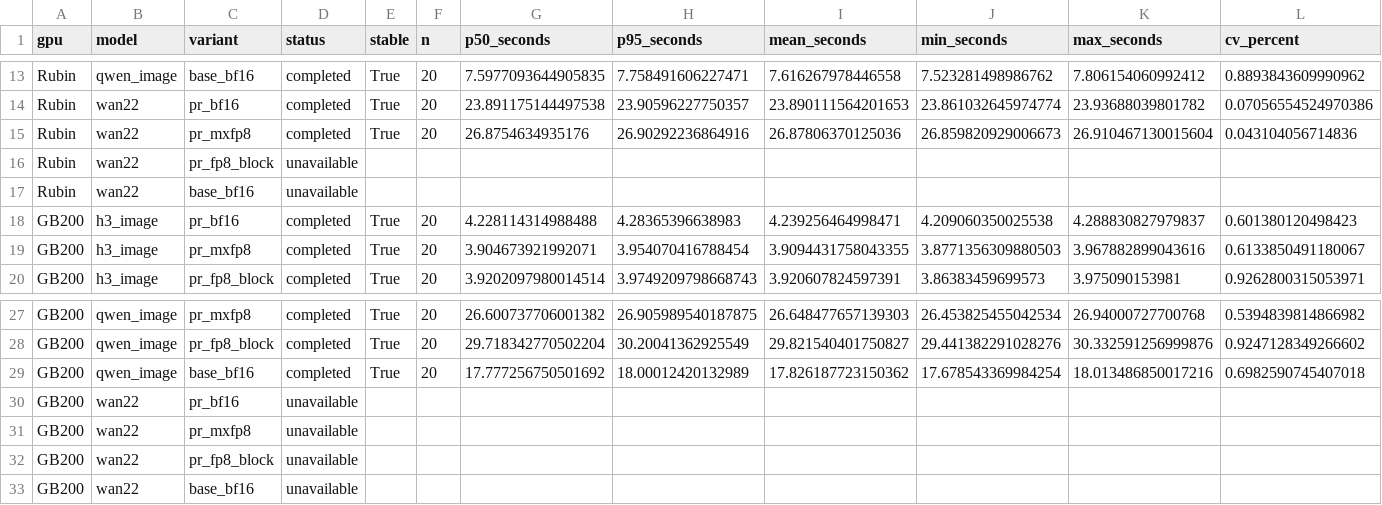
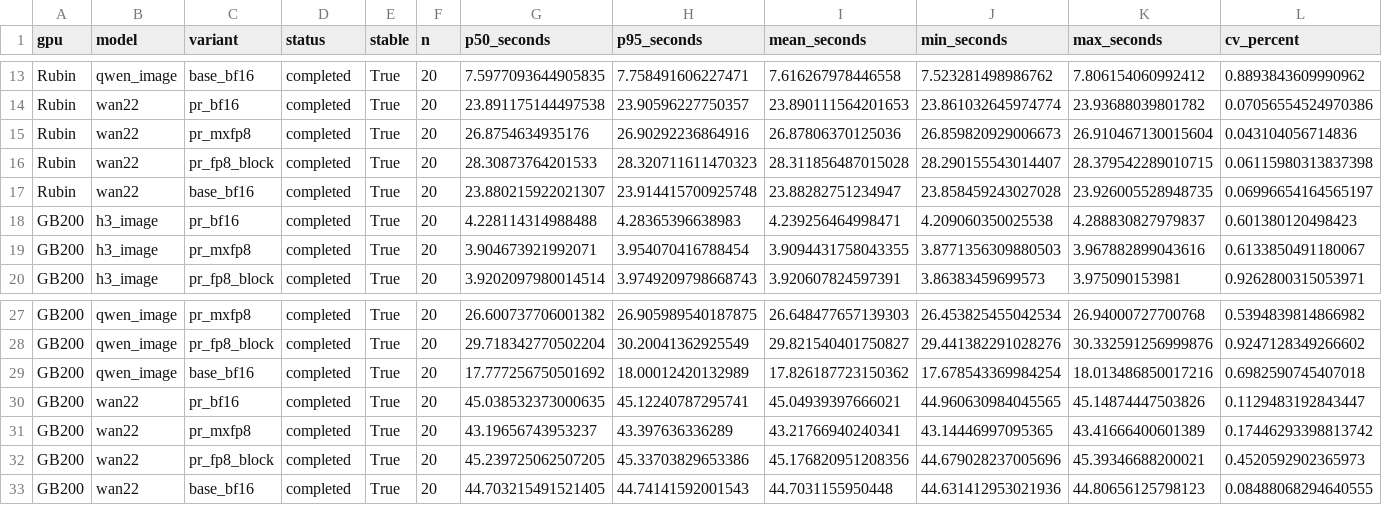
Before and after one commit to lishunyang12/vllm-omni, a CSV file: stabilized/initial/stabilized-latency.csv, drawn as a sheet; only a part is shown, gaps mark what is left out; removed rows and columns are numbered as before the commit, all else as after; rows hold the shown columns only; the diff names each change by its address in the sheet, - before the commit and + after, or states it on an @@ line.

```diff
--- a/stabilized/initial/stabilized-latency.csv
+++ b/stabilized/initial/stabilized-latency.csv
-row 16: Rubin | wan22 | pr_fp8_block | unavailable
-row 17: Rubin | wan22 | base_bf16 | unavailable
+row 16: Rubin | wan22 | pr_fp8_block | completed | True | 20 | 28.30873764201533 | 28.320711611470323 | 28.311856487015028 | 28.290155543014407 | 28.379542289010715 | 0.06115980313837398
+row 17: Rubin | wan22 | base_bf16 | completed | True | 20 | 23.880215922021307 | 23.914415700925748 | 23.88282751234947 | 23.858459243027028 | 23.926005528948735 | 0.06996654164565197
-row 30: GB200 | wan22 | pr_bf16 | unavailable
-row 31: GB200 | wan22 | pr_mxfp8 | unavailable
-row 32: GB200 | wan22 | pr_fp8_block | unavailable
-row 33: GB200 | wan22 | base_bf16 | unavailable
+row 30: GB200 | wan22 | pr_bf16 | completed | True | 20 | 45.038532373000635 | 45.12240787295741 | 45.04939397666021 | 44.960630984045565 | 45.14874447503826 | 0.1129483192843447
+row 31: GB200 | wan22 | pr_mxfp8 | completed | True | 20 | 43.19656743953237 | 43.397636336289 | 43.21766940240341 | 43.14446997095365 | 43.41666400601389 | 0.17446293398813742
+row 32: GB200 | wan22 | pr_fp8_block | completed | True | 20 | 45.239725062507205 | 45.33703829653386 | 45.176820951208356 | 44.679028237005696 | 45.39346688200021 | 0.4520592902365973
+row 33: GB200 | wan22 | base_bf16 | completed | True | 20 | 44.703215491521405 | 44.74141592001543 | 44.7031155950448 | 44.631412953021936 | 44.80656125798123 | 0.08488068294640555
```
Also changed, not shown: stabilized/latency.csv, 35 other files.
